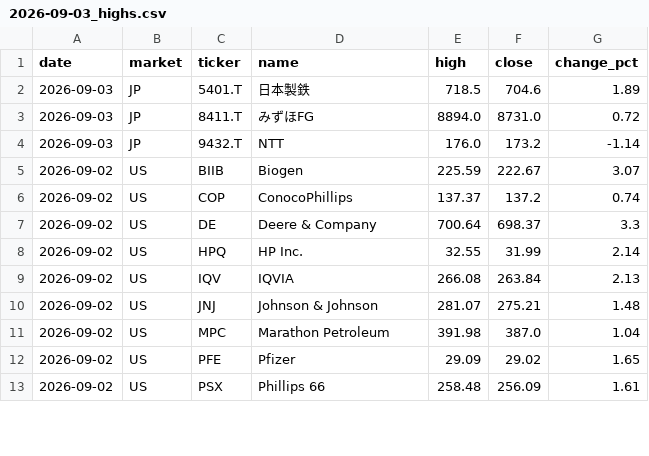
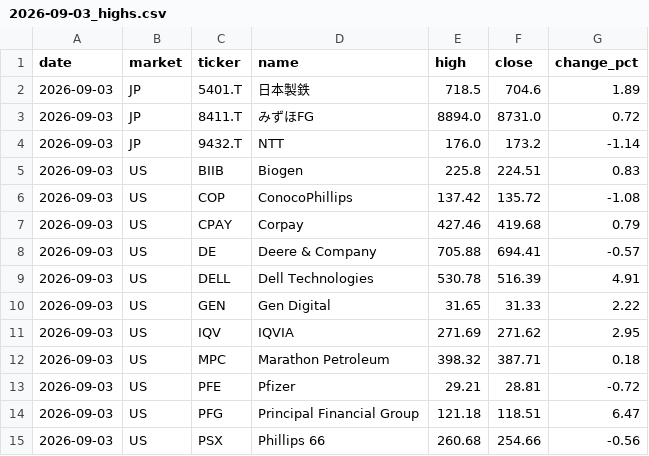
Before and after one commit to su402011-hash/high52-scanner, a CSV file: outputs/2026-09-03_highs.csv, drawn as a sheet; only a part is shown; the diff covers the shown part only.

```diff
--- a/outputs/2026-09-03_highs.csv
+++ b/outputs/2026-09-03_highs.csv
@@ -4,10 +4,12 @@
 2026-09-03,JP,9432.T,NTT,176.0,173.2,-1.14
-2026-09-02,US,BIIB,Biogen,225.59,222.67,3.07
-2026-09-02,US,COP,ConocoPhillips,137.37,137.2,0.74
-2026-09-02,US,DE,Deere & Company,700.64,698.37,3.3
-2026-09-02,US,HPQ,HP Inc.,32.55,31.99,2.14
-2026-09-02,US,IQV,IQVIA,266.08,263.84,2.13
-2026-09-02,US,JNJ,Johnson & Johnson,281.07,275.21,1.48
-2026-09-02,US,MPC,Marathon Petroleum,391.98,387.0,1.04
-2026-09-02,US,PFE,Pfizer,29.09,29.02,1.65
-2026-09-02,US,PSX,Phillips 66,258.48,256.09,1.61
+2026-09-03,US,BIIB,Biogen,225.8,224.51,0.83
+2026-09-03,US,COP,ConocoPhillips,137.42,135.72,-1.08
+2026-09-03,US,CPAY,Corpay,427.46,419.68,0.79
+2026-09-03,US,DE,Deere & Company,705.88,694.41,-0.57
+2026-09-03,US,DELL,Dell Technologies,530.78,516.39,4.91
+2026-09-03,US,GEN,Gen Digital,31.65,31.33,2.22
+2026-09-03,US,IQV,IQVIA,271.69,271.62,2.95
+2026-09-03,US,MPC,Marathon Petroleum,398.32,387.71,0.18
+2026-09-03,US,PFE,Pfizer,29.21,28.81,-0.72
+2026-09-03,US,PFG,Principal Financial Group,121.18,118.51,6.47
+2026-09-03,US,PSX,Phillips 66,260.68,254.66,-0.56
```
Also changed, not shown: 16 edited cells elsewhere in this file, outputs/history.csv, outputs/ranking.csv, 1 other file.
